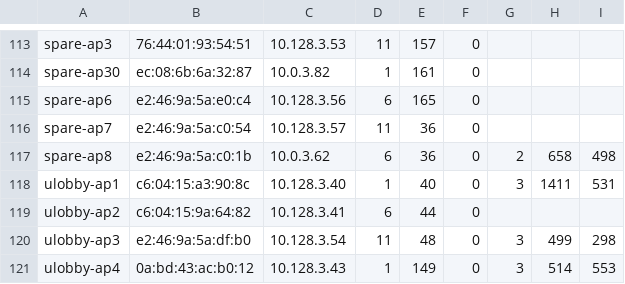
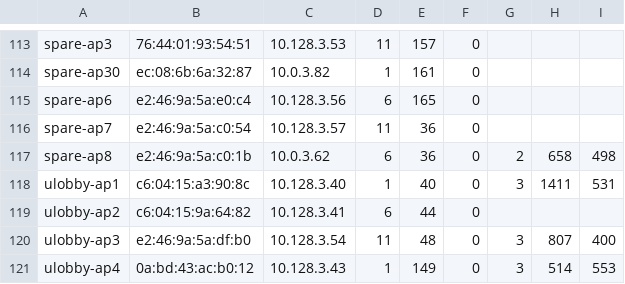
Before and after one commit to socallinuxexpo/scale-network, a TSV file: facts/aps/aplist.tsv, drawn as a sheet; only a part is shown, gaps mark what is left out.

Commit message:
fix

```diff
--- a/facts/aps/aplist.tsv
+++ b/facts/aps/aplist.tsv
@@ -119,3 +119,3 @@ ulobby-ap1	c6:04:15:a3:90:8c	10.128.3.40	1	40	0	3	1411	531
 ulobby-ap2	c6:04:15:9a:64:82	10.128.3.41	6	44	0
-ulobby-ap3	e2:46:9a:5a:df:b0	10.128.3.54	11	48	0	3	499	298
+ulobby-ap3	e2:46:9a:5a:df:b0	10.128.3.54	11	48	0	3	807	400
 ulobby-ap4	0a:bd:43:ac:b0:12	10.128.3.43	1	149	0	3	514	553
```
